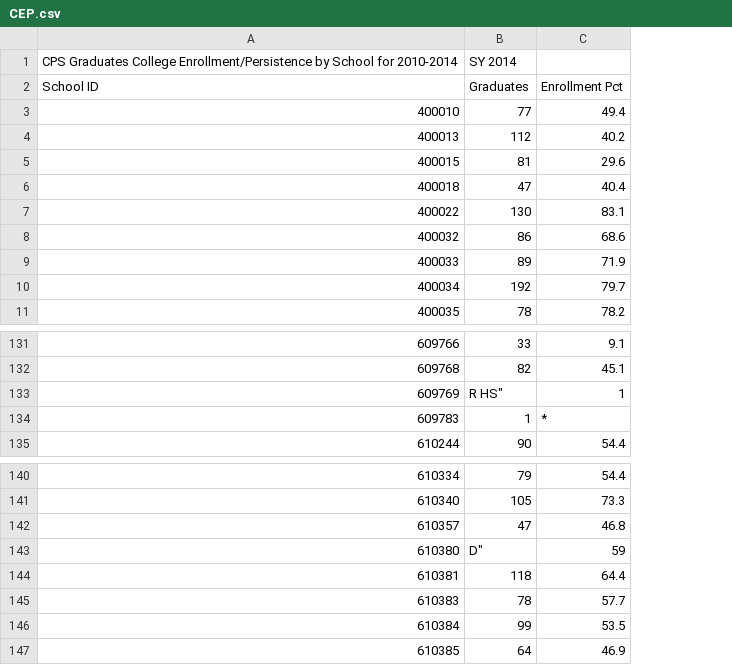
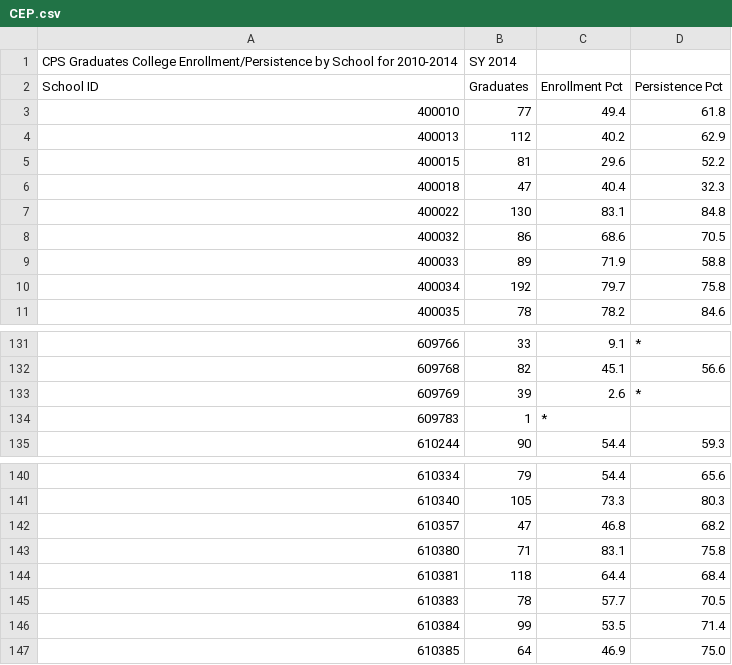
Before and after one commit to smahaffie/Chicago_HS_Finder, a CSV file: Clean Data/CEP.csv, drawn as a sheet; only a part is shown, gaps mark what is left out; the diff names each change by its address in the sheet, - before the commit and + after, or states it on an @@ line.

```diff
--- a/Clean Data/CEP.csv
+++ b/Clean Data/CEP.csv
+column D (Persistence Pct), rows 3-11: 61.8 | 62.9 | 52.2 | 32.3 | 84.8 | 70.5 | 58.8 | 75.8 | 84.6; rows 131-135: * | 56.6 | * |  | 59.3; rows 140-147: 65.6 | 80.3 | 68.2 | 75.8 | 68.4 | 70.5 | 71.4 | 75.0
-B133 (Graduates): R HS"
+B133 (Graduates): 39
-C133 (Enrollment Pct): 1
+C133 (Enrollment Pct): 2.6
-B143 (Graduates): D"
+B143 (Graduates): 71
-C143 (Enrollment Pct): 59
+C143 (Enrollment Pct): 83.1
```
Also changed, not shown: Clean Data/Assessment912.csv, Clean Data/Assessmentcombo.csv, 29 other files.
